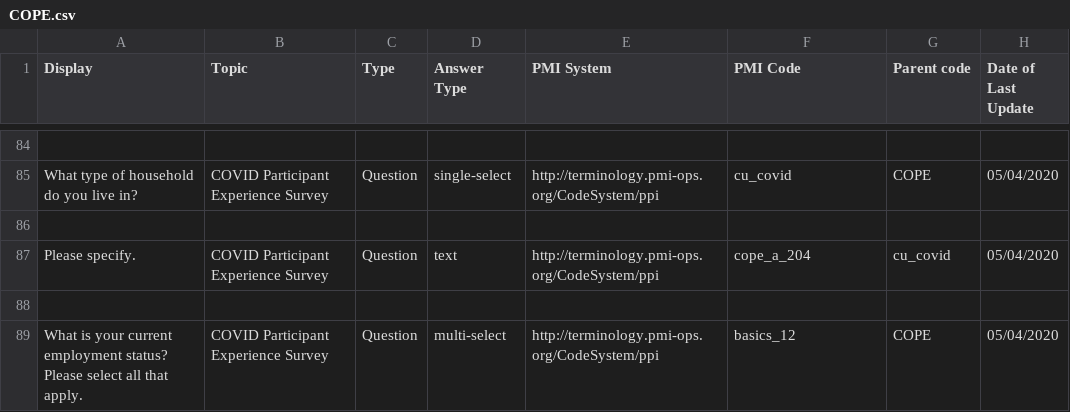
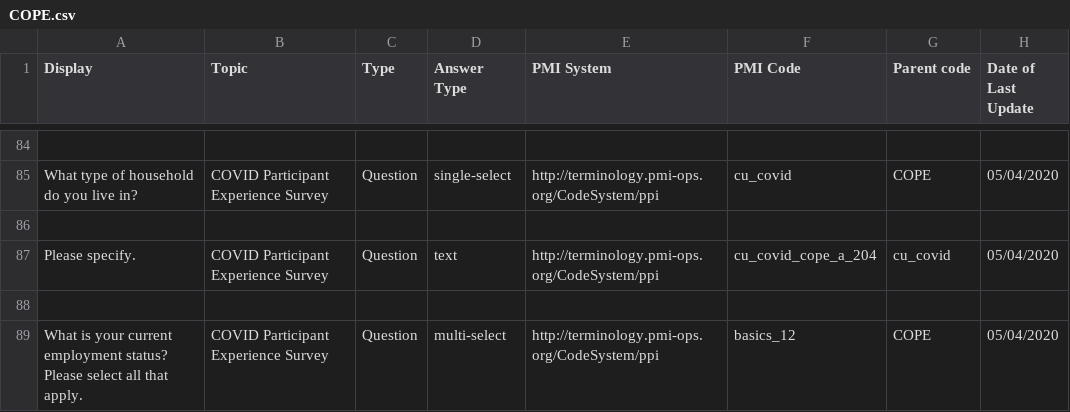
Before and after one commit to all-of-us-terminology/codebook-to-fhir, a CSV file: sheets/COPE.csv, drawn as a sheet; only a part is shown, gaps mark what is left out.

```diff
--- a/sheets/COPE.csv
+++ b/sheets/COPE.csv
@@ -98,3 +98,3 @@ What type of household do you live in?,COVID Participant Experience Survey,Quest
 
-Please specify.,COVID Participant Experience Survey,Question,text,http://terminology.pmi-ops.org/CodeSystem/ppi,cope_a_204,cu_covid,05/04/2020
+Please specify.,COVID Participant Experience Survey,Question,text,http://terminology.pmi-ops.org/CodeSystem/ppi,cu_covid_cope_a_204,cu_covid,05/04/2020
 
```
Also changed, not shown: 3 other files.
